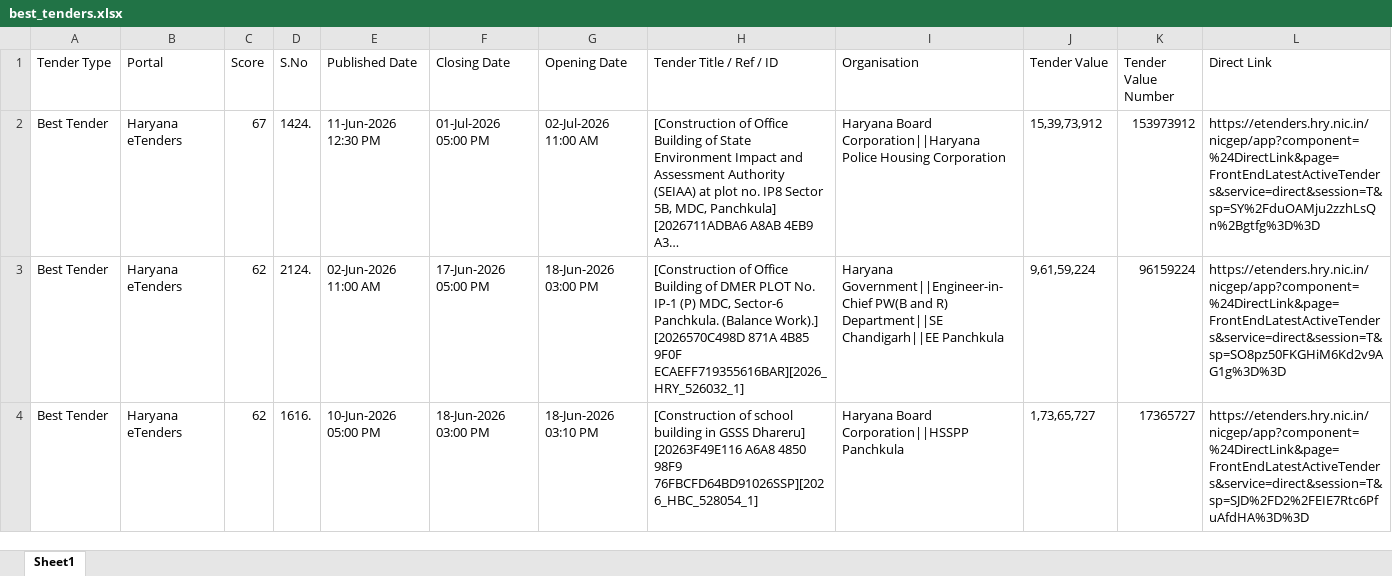
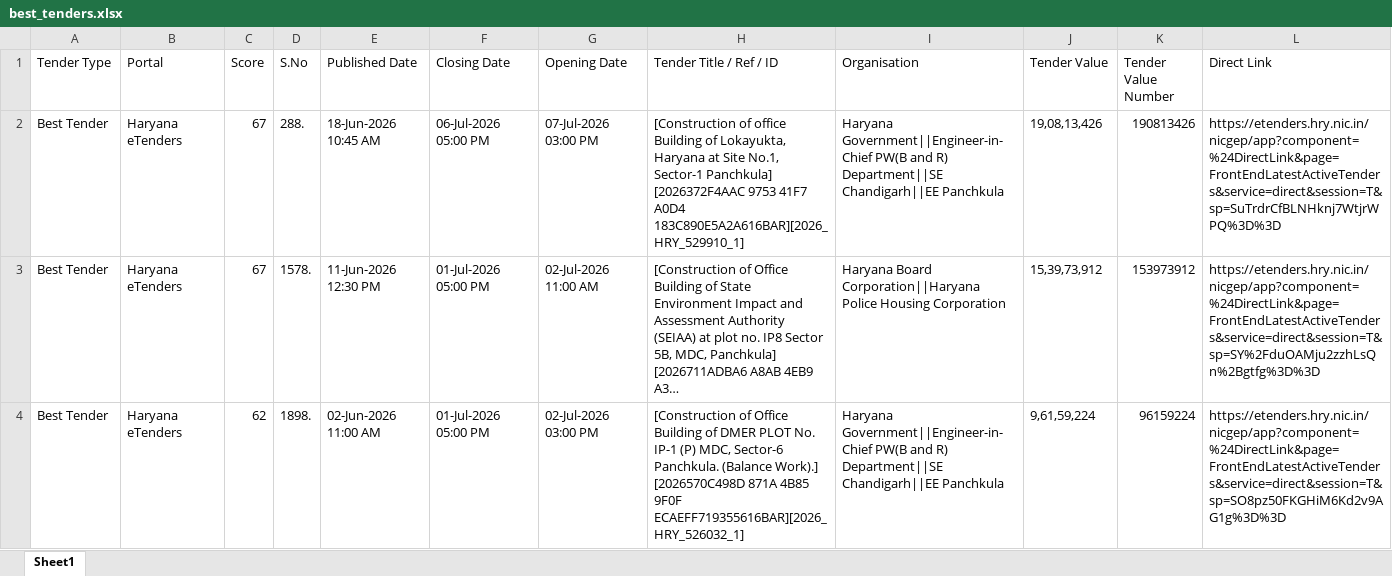
Before and after one commit to ffthakur94-lgtm/tender-system, an Excel workbook: best_tenders.xlsx, sheet Sheet1, drawn as a sheet; long unchanged cells end in …; values as stored, in another font and other column widths than the file's, no borders; removed rows and columns are numbered as before the commit, all else as after; the diff names each change by its address in the sheet, - before the commit and + after, or states it on an @@ line.

```diff
--- a/best_tenders.xlsx (sheet Sheet1)
+++ b/best_tenders.xlsx (sheet Sheet1)
+row 2: Best Tender | Haryana eTenders | 67 | 288. | 18-Jun-2026 10:45 AM | 06-Jul-2026 05:00 PM | 07-Jul-2026 03:00 PM | [Construction of office Building of Lokayukta, Haryana at Site No.1, Sector-1 Panchkula] [2026372F4AAC 9753 41F7 A0D4 183C890E5A2A616BAR][2026_HRY_529910_1] | Haryana Government||Engineer-in-Chief PW(B and R) Department||SE Chandigarh||EE Panchkula | 19,08,13,426 | 190813426 | https://etenders.hry.nic.in/nicgep/app?component=%24DirectLink&page=FrontEndLatestActiveTenders&service=direct&session=T&sp=SuTrdrCfBLNHknj7WtjrWPQ%3D%3D
-D3 (S.No): 1424.
+D3 (S.No): 1578.
-D4 (S.No): 2124.
+D4 (S.No): 1898.
-F4 (Closing Date): 17-Jun-2026 05:00 PM
+F4 (Closing Date): 01-Jul-2026 05:00 PM
-G4 (Opening Date): 18-Jun-2026 03:00 PM
+G4 (Opening Date): 02-Jul-2026 03:00 PM
-row 4: Best Tender | Haryana eTenders | 62 | 1616. | 10-Jun-2026 05:00 PM | 18-Jun-2026 03:00 PM | 18-Jun-2026 03:10 PM | [Construction of school building in GSSS Dhareru] [20263F49E116 A6A8 4850 98F9 76FBCFD64BD91026SSP][2026_HBC_528054_1] | Haryana Board Corporation||HSSPP Panchkula | 1,73,65,727 | 17365727 | https://etenders.hry.nic.in/nicgep/app?component=%24DirectLink&page=FrontEndLatestActiveTenders&service=direct&session=T&sp=SJD%2FD2%2FEIE7Rtc6PfuAfdHA%3D%3D
```
Also changed, not shown: all_captured_1cr_tenders.xlsx, backup_1cr_tenders.xlsx, 7 other files.
